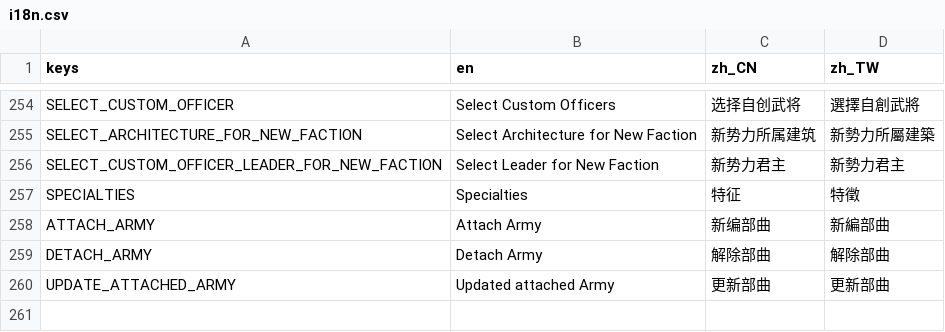
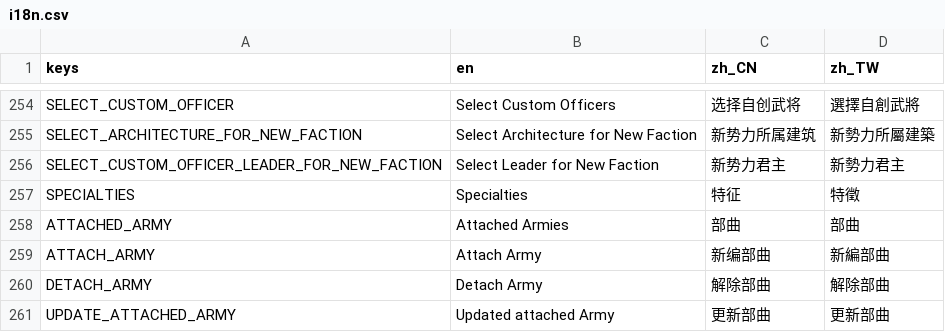
Before and after one commit to luiges90/ZHSAN3, a CSV file: i18n/i18n.csv, drawn as a sheet; only a part is shown, gaps mark what is left out.

Commit message:
add submenu for attached army

```diff
--- a/i18n/i18n.csv
+++ b/i18n/i18n.csv
@@ -257,2 +257,3 @@ SELECT_CUSTOM_OFFICER_LEADER_FOR_NEW_FACTION,Select Leader for New Faction,新
 SPECIALTIES,"Specialties",特征,特徵
+ATTACHED_ARMY,"Attached Armies",部曲,部曲
 ATTACH_ARMY,"Attach Army",新编部曲,新編部曲
```
Also changed, not shown: 5 other files.
